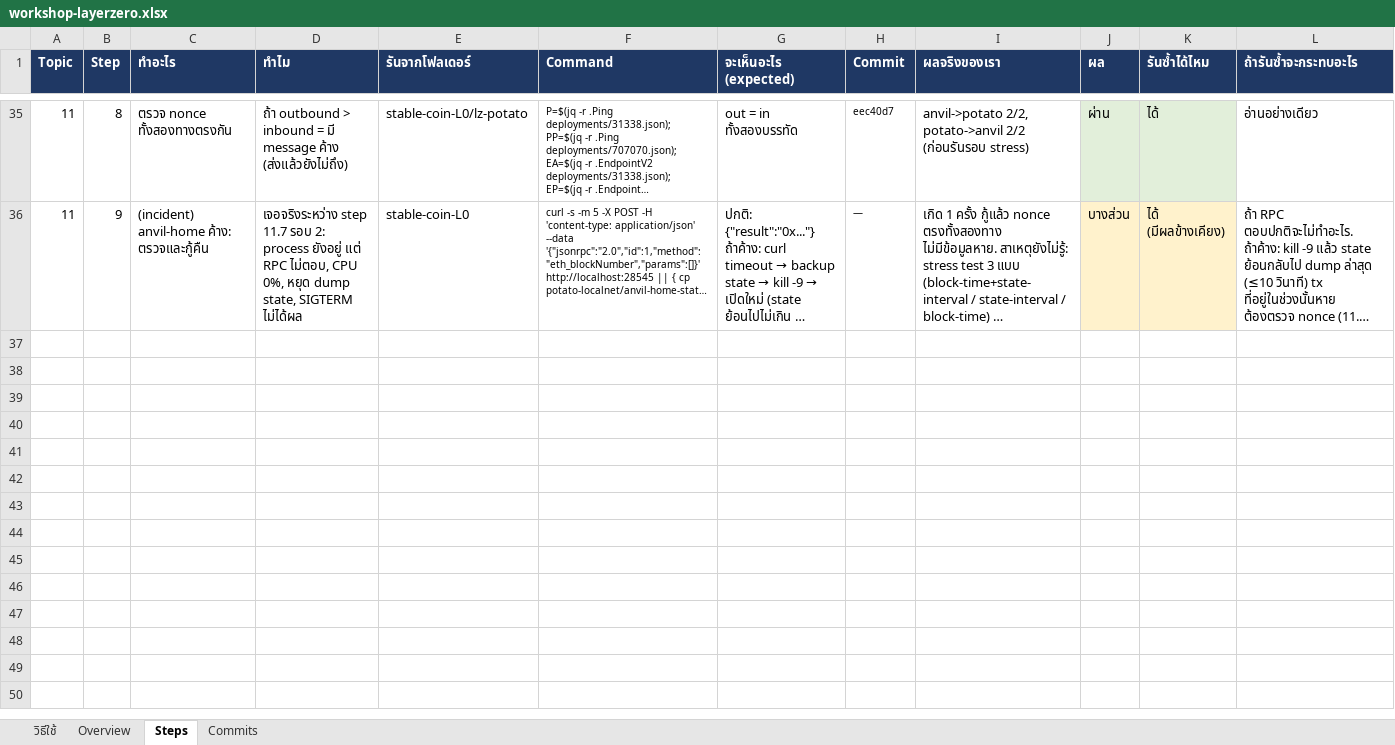
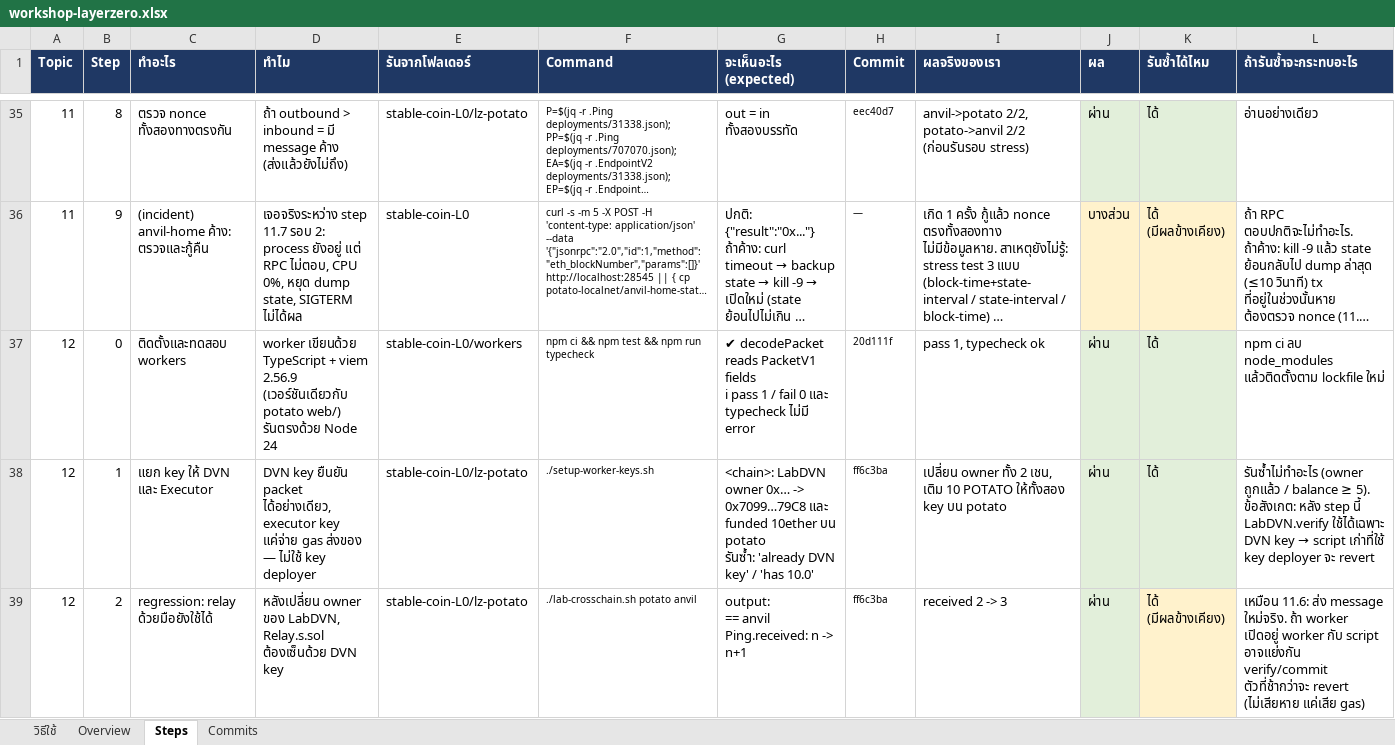
Before and after one commit to kungpotato/stable-coin-L0, an Excel workbook: workshop-layerzero.xlsx, sheet Steps, drawn as a sheet; only a part is shown, gaps mark what is left out; long unchanged cells end in …; values as stored, in another font and other column widths than the file's, no borders; ↵ is a line break in a cell; the diff covers the shown part only; the diff names each change by its address in the sheet, - before the commit and + after, or states it on an @@ line.

```diff
--- a/workshop-layerzero.xlsx (sheet Steps)
+++ b/workshop-layerzero.xlsx (sheet Steps)
+row 37: 12 | 0 | ติดตั้งและทดสอบ workers | worker เขียนด้วย TypeScript + viem 2.56.9 (เวอร์ชันเดียวกับ potato web/) รันตรงด้วย Node 24 | stable-coin-L0/workers | npm ci && npm test && npm run typecheck | ✔ decodePacket reads PacketV1 fields ↵ ℹ pass 1 / fail 0 และ typecheck ไม่มี error | 20d111f | pass 1, typecheck ok | ผ่าน | ได้ | npm ci ลบ node_modules แล้วติดตั้งตาม lockfile ใหม่
+row 38: 12 | 1 | แยก key ให้ DVN และ Executor | DVN key ยืนยัน packet ได้อย่างเดียว, executor key แค่จ่าย gas ส่งของ — ไม่ใช้ key deployer | stable-coin-L0/lz-potato | ./setup-worker-keys.sh | <chain>: LabDVN owner 0x… -> 0x7099…79C8 และ funded 10ether บน potato ↵ รันซ้ำ: 'already DVN key' / 'has 10.0' | ff6c3ba | เปลี่ยน owner ทั้ง 2 เชน, เติม 10 POTATO ให้ทั้งสอง key บน potato | ผ่าน | ได้ | รันซ้ำไม่ทำอะไร (owner ถูกแล้ว / balance ≥ 5). ข้อสังเกต: หลัง step นี้ LabDVN.verify ใช้ได้เฉพาะ DVN key → script เก่าที่ใช้ key deployer จะ revert
+row 39: 12 | 2 | regression: relay ด้วยมือยังใช้ได้ | หลังเปลี่ยน owner ของ LabDVN, Relay.s.sol ต้องเซ็นด้วย DVN key | stable-coin-L0/lz-potato | ./lab-crosschain.sh potato anvil | output: ↵ == anvil Ping.received: n -> n+1 | ff6c3ba | received 2 -> 3 | ผ่าน | ได้ (มีผลข้างเคียง) | เหมือน 11.6: ส่ง message ใหม่จริง. ถ้า worker เปิดอยู่ worker กับ script อาจแย่งกัน verify/commit ตัวที่ช้ากว่าจะ revert (ไม่เสียหาย แค่เสีย gas)
```
Also changed, not shown: 6 added rows, 2 edited cells and cell formats elsewhere in this sheet, sheet Commits, sheet Overview, 1 other file.
